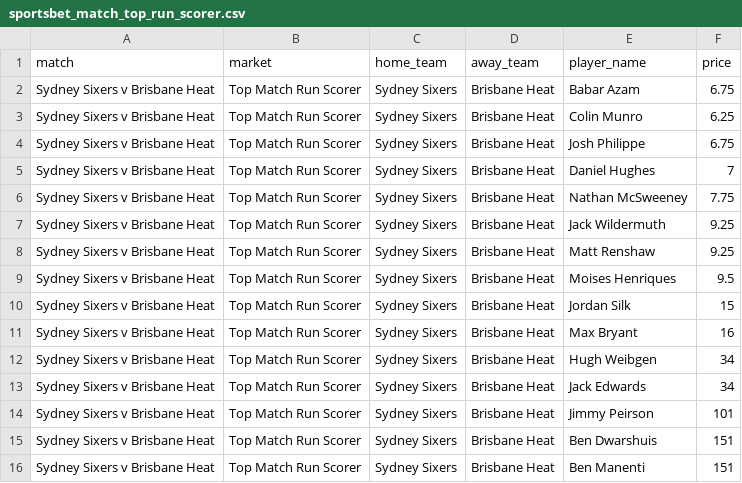
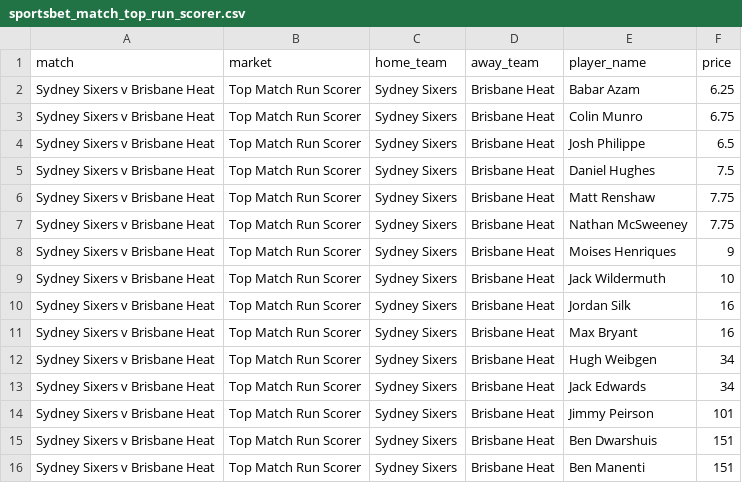
Before and after one commit to jamesbrown1417/Cricket-Analysis, a CSV file: Data/T20s/Big Bash/scraped_odds/sportsbet_match_top_run_scorer.csv, drawn as a sheet; only a part is shown; the diff covers the shown part only.

```diff
--- a/Data/T20s/Big Bash/scraped_odds/sportsbet_match_top_run_scorer.csv
+++ b/Data/T20s/Big Bash/scraped_odds/sportsbet_match_top_run_scorer.csv
@@ -1,11 +1,11 @@
 match,market,home_team,away_team,player_name,price
-Sydney Sixers v Brisbane Heat,Top Match Run Scorer,Sydney Sixers,Brisbane Heat,Babar Azam,6.75
-Sydney Sixers v Brisbane Heat,Top Match Run Scorer,Sydney Sixers,Brisbane Heat,Colin Munro,6.25
-Sydney Sixers v Brisbane Heat,Top Match Run Scorer,Sydney Sixers,Brisbane Heat,Josh Philippe,6.75
-Sydney Sixers v Brisbane Heat,Top Match Run Scorer,Sydney Sixers,Brisbane Heat,Daniel Hughes,7
+Sydney Sixers v Brisbane Heat,Top Match Run Scorer,Sydney Sixers,Brisbane Heat,Babar Azam,6.25
+Sydney Sixers v Brisbane Heat,Top Match Run Scorer,Sydney Sixers,Brisbane Heat,Colin Munro,6.75
+Sydney Sixers v Brisbane Heat,Top Match Run Scorer,Sydney Sixers,Brisbane Heat,Josh Philippe,6.5
+Sydney Sixers v Brisbane Heat,Top Match Run Scorer,Sydney Sixers,Brisbane Heat,Daniel Hughes,7.5
+Sydney Sixers v Brisbane Heat,Top Match Run Scorer,Sydney Sixers,Brisbane Heat,Matt Renshaw,7.75
 Sydney Sixers v Brisbane Heat,Top Match Run Scorer,Sydney Sixers,Brisbane Heat,Nathan McSweeney,7.75
-Sydney Sixers v Brisbane Heat,Top Match Run Scorer,Sydney Sixers,Brisbane Heat,Jack Wildermuth,9.25
-Sydney Sixers v Brisbane Heat,Top Match Run Scorer,Sydney Sixers,Brisbane Heat,Matt Renshaw,9.25
-Sydney Sixers v Brisbane Heat,Top Match Run Scorer,Sydney Sixers,Brisbane Heat,Moises Henriques,9.5
-Sydney Sixers v Brisbane Heat,Top Match Run Scorer,Sydney Sixers,Brisbane Heat,Jordan Silk,15
+Sydney Sixers v Brisbane Heat,Top Match Run Scorer,Sydney Sixers,Brisbane Heat,Moises Henriques,9
+Sydney Sixers v Brisbane Heat,Top Match Run Scorer,Sydney Sixers,Brisbane Heat,Jack Wildermuth,10
+Sydney Sixers v Brisbane Heat,Top Match Run Scorer,Sydney Sixers,Brisbane Heat,Jordan Silk,16
 Sydney Sixers v Brisbane Heat,Top Match Run Scorer,Sydney Sixers,Brisbane Heat,Max Bryant,16
```
Also changed, not shown: 22 added rows elsewhere in this file, Data/T20s/Big Bash/scraped_odds/pointsbet_player_wickets.csv, Data/T20s/Big Bash/scraped_odds/sportsbet_player_wickets.csv, 38 other files.
